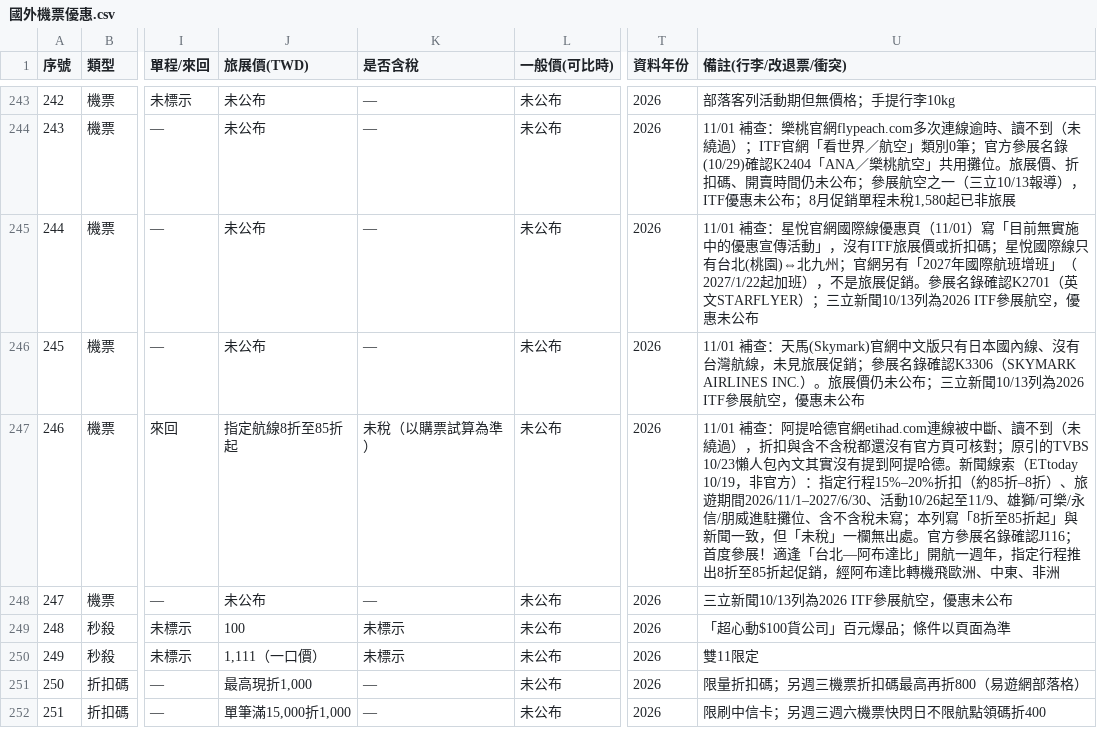
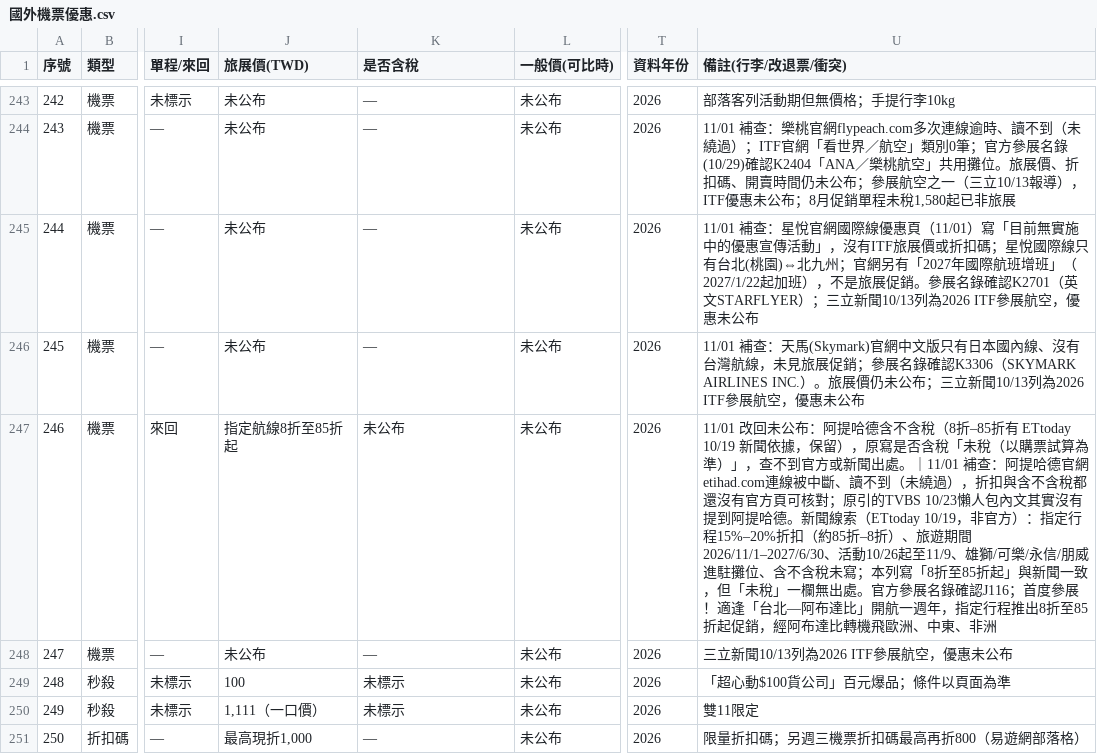
Before and after one commit to fullmodel-star/itf-2026-deals, a CSV file: 稜線/旅遊系列/ITF旅展優惠2026/03_國外機票/國外機票優惠.csv, drawn as a sheet; only a part is shown, gaps mark what is left out; the shorter side is filled out with more unchanged rows; the diff covers the shown part only; the diff names each change by its address in the sheet, - before the commit and + after, or states it on an @@ line.

```diff
--- a/稜線/旅遊系列/ITF旅展優惠2026/03_國外機票/國外機票優惠.csv
+++ b/稜線/旅遊系列/ITF旅展優惠2026/03_國外機票/國外機票優惠.csv
-K247 (是否含稅): 未稅（以購票試算為準）
+K247 (是否含稅): 未公布
-U247 (備註(行李/改退票/衝突)): 11/01 補查：阿…
+U247 (備註(行李/改退票/衝突)): 11/01 改回未公布：阿提哈德含不含稅（8折–85折有 ETtoday 10/19 新聞依據，保留），原寫是否含稅「未稅（以購票試算為準）」，查不到官方或新聞出處。｜11/01 補查：阿…
```
Also changed, not shown: 14 edited cells elsewhere in this file, 5 other files.
